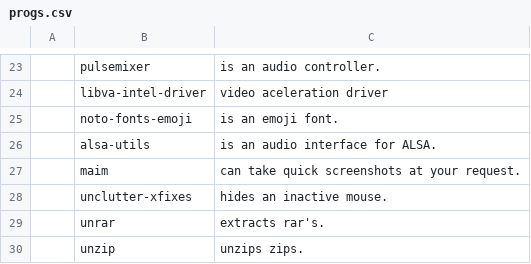
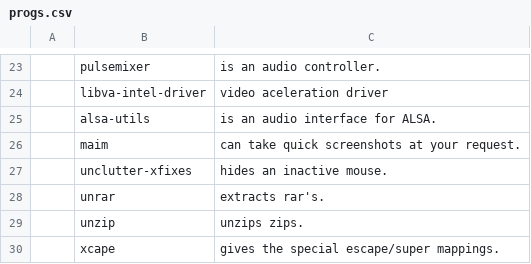
Before and after one commit to engjpacheco/voidstrap, a CSV file: progs.csv, drawn as a sheet; only a part is shown, gaps mark what is left out; the shorter side is filled out with more unchanged rows.

```diff
--- a/progs.csv
+++ b/progs.csv
@@ -24,3 +24,2 @@
 ,libva-intel-driver,video aceleration driver
-,noto-fonts-emoji,is an emoji font.
 ,alsa-utils,is an audio interface for ALSA.
```
Also changed, not shown: 1 other file.
